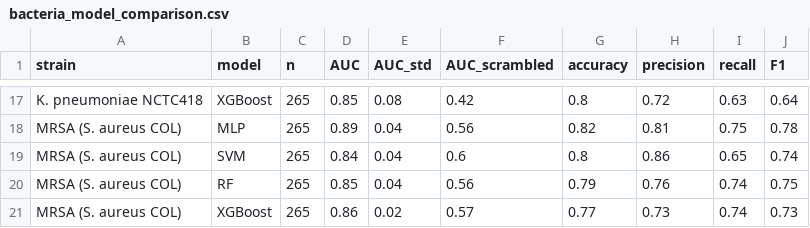
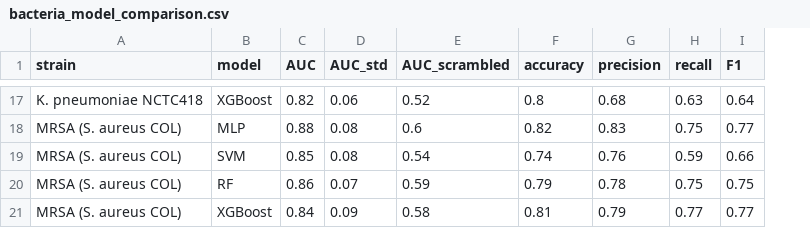
Before and after one commit to MaedehDarsaraee/ln65-stereoisomer-ML, a CSV file: output/bacteria_model_comparison.csv, drawn as a sheet; only a part is shown, gaps mark what is left out; removed rows and columns are numbered as before the commit, all else as after; the diff covers the shown part only; the diff names each change by its address in the sheet, - before the commit and + after, or states it on an @@ line.

```diff
--- a/output/bacteria_model_comparison.csv
+++ b/output/bacteria_model_comparison.csv
-column C (n), rows 17-18: 265 | 265; row 20: 265
-C17 (AUC): 0.85
+C17 (AUC): 0.82
-D17 (AUC_std): 0.08
+D17 (AUC_std): 0.06
-E17 (AUC_scrambled): 0.42
+E17 (AUC_scrambled): 0.52
-G17 (precision): 0.72
+G17 (precision): 0.68
-C18 (AUC): 0.89
+C18 (AUC): 0.88
-D18 (AUC_std): 0.04
+D18 (AUC_std): 0.08
-E18 (AUC_scrambled): 0.56
+E18 (AUC_scrambled): 0.6
-G18 (precision): 0.81
+G18 (precision): 0.83
-I18 (F1): 0.78
+I18 (F1): 0.77
-row 19: MRSA (S. aureus COL) | SVM | 265 | 0.84 | 0.04 | 0.6 | 0.8 | 0.86 | 0.65 | 0.74
+row 19: MRSA (S. aureus COL) | SVM | 0.85 | 0.08 | 0.54 | 0.74 | 0.76 | 0.59 | 0.66
-C20 (AUC): 0.85
+C20 (AUC): 0.86
-D20 (AUC_std): 0.04
+D20 (AUC_std): 0.07
-E20 (AUC_scrambled): 0.56
+E20 (AUC_scrambled): 0.59
-G20 (precision): 0.76
+G20 (precision): 0.78
-H20 (recall): 0.74
+H20 (recall): 0.75
-row 21: MRSA (S. aureus COL) | XGBoost | 265 | 0.86 | 0.02 | 0.57 | 0.77 | 0.73 | 0.74 | 0.73
+row 21: MRSA (S. aureus COL) | XGBoost | 0.84 | 0.09 | 0.58 | 0.81 | 0.79 | 0.77 | 0.77
```
Also changed, not shown: 4 added rows, 4 removed rows and 53 edited cells elsewhere in this file, 1 other file.
